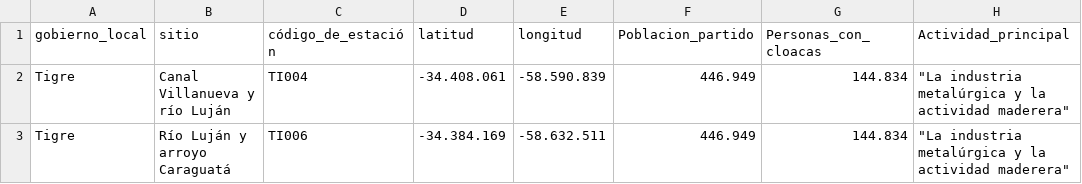
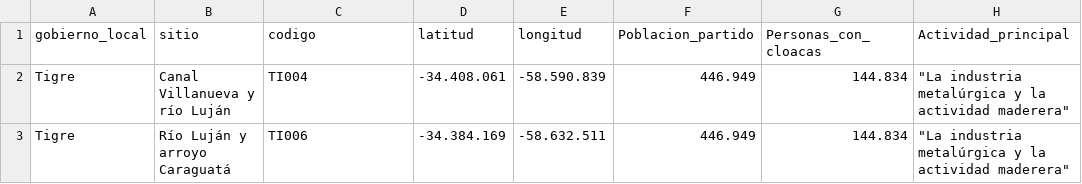
Before and after one commit to MaricelSantos/Mentoria-Diplodatos-2024, a CSV file: Dataset-crudos/agc_j_estaciones_monit_sust_qcas.csv, drawn as a sheet; only a part is shown; the diff names each change by its address in the sheet, - before the commit and + after, or states it on an @@ line.

Commit message:
modifing

```diff
--- a/Dataset-crudos/agc_j_estaciones_monit_sust_qcas.csv
+++ b/Dataset-crudos/agc_j_estaciones_monit_sust_qcas.csv
-C1: código_de_estación
+C1: codigo
```
